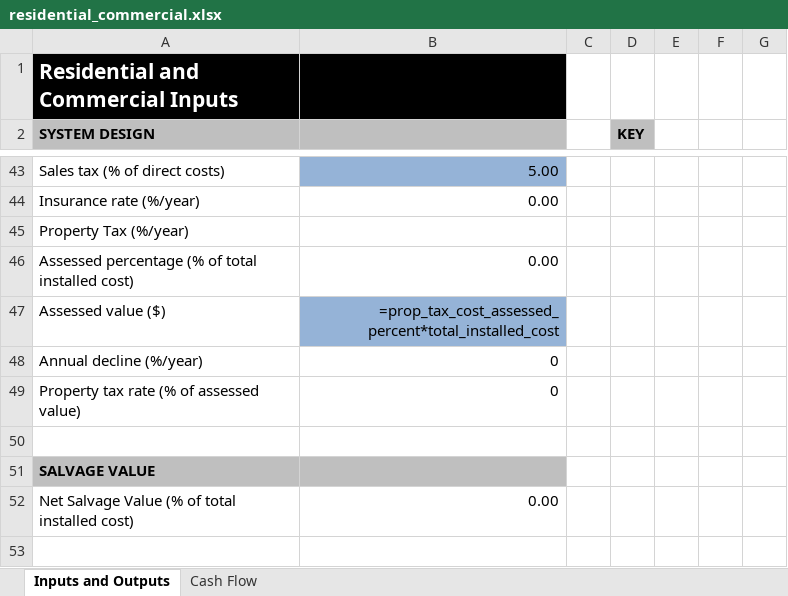
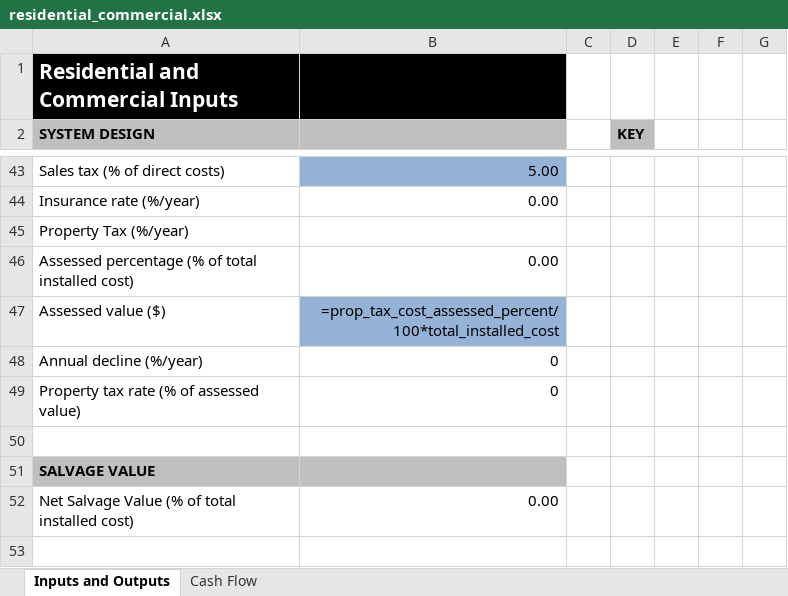
Before and after one commit to NREL/SAM, an Excel workbook: deploy/runtime/spreadsheets/residential_commercial.xlsx, sheet Inputs and Outputs, drawn as a sheet; only a part is shown, gaps mark what is left out; values as stored, in another font and other column widths than the file's, no borders; formulas are shown in place of their values; conditional formats not drawn; the diff names each change by its address in the sheet, - before the commit and + after, or states it on an @@ line.

Commit message:
#bugfix rescom send to excel workbook fix error in property tax assessed value equation (forgot to divide percentage by 100). does not affect cash flow results in workbook.

```diff
--- a/deploy/runtime/spreadsheets/residential_commercial.xlsx (sheet Inputs and Outputs)
+++ b/deploy/runtime/spreadsheets/residential_commercial.xlsx (sheet Inputs and Outputs)
-B47: =prop_tax_cost_assessed_percent*total_installed_cost
+B47: =prop_tax_cost_assessed_percent/100*total_installed_cost
```
